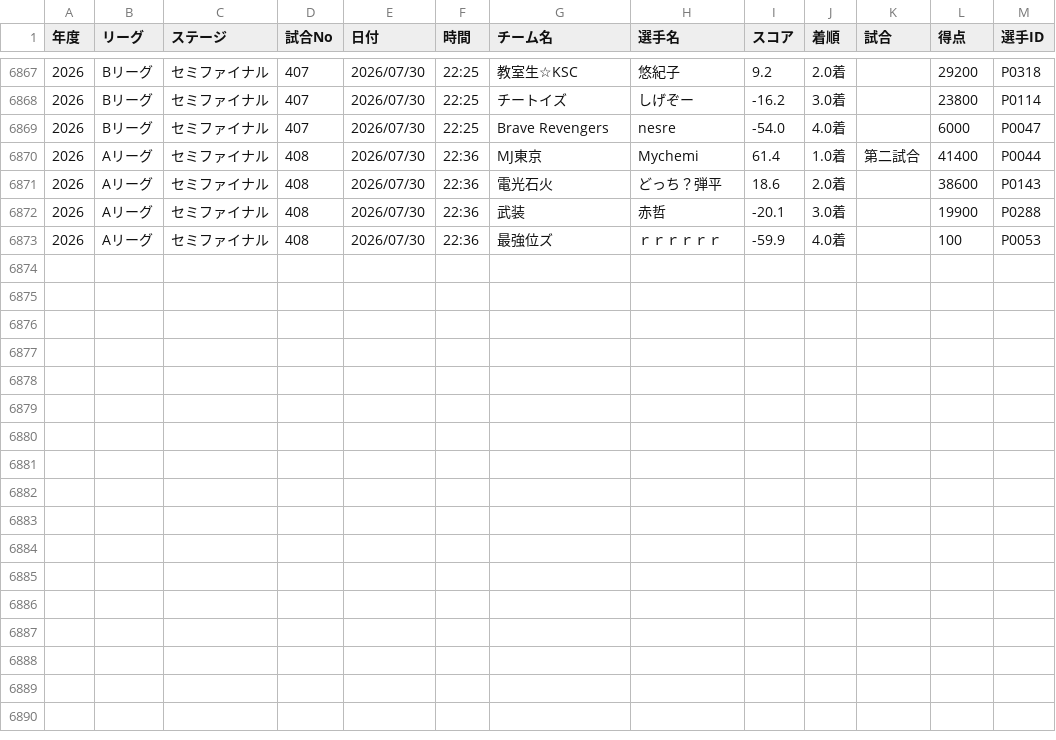
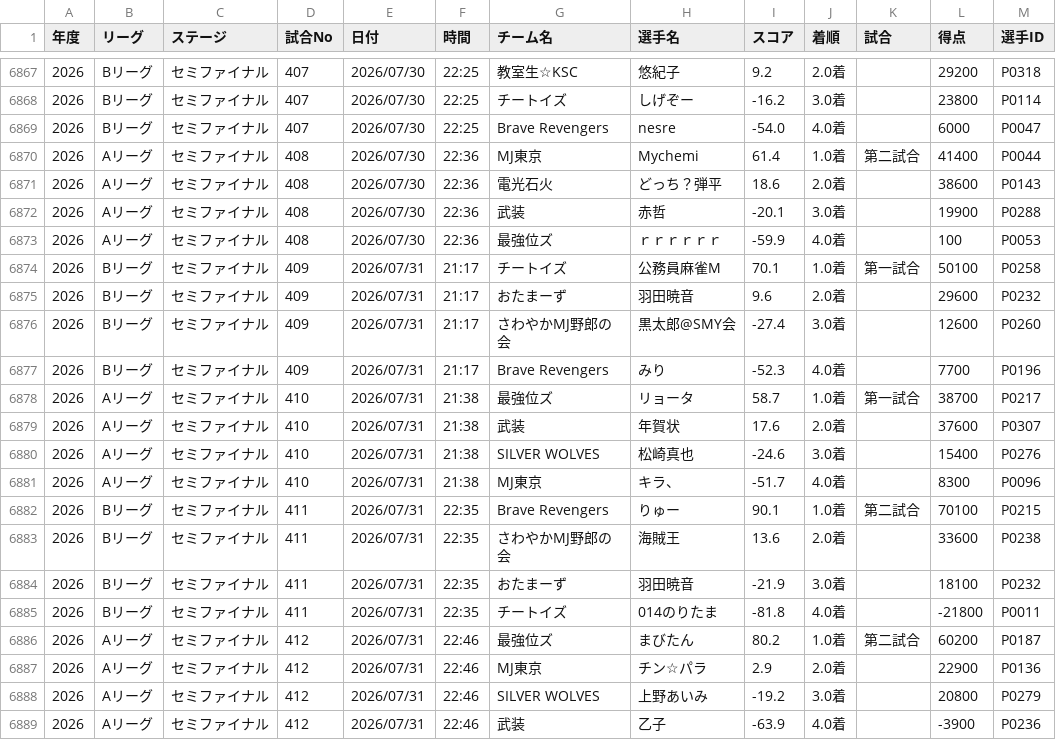
Before and after one commit to BlueK18/HundredLeagueDatabase, a CSV file: data/matches.csv, drawn as a sheet; only a part is shown, gaps mark what is left out; the diff names each change by its address in the sheet, - before the commit and + after, or states it on an @@ line.

```diff
--- a/data/matches.csv
+++ b/data/matches.csv
+row 6874: 2026 | Bリーグ | セミファイナル | 409 | 2026/07/31 | 21:17 | チートイズ | 公務員麻雀M | 70.1 | 1.0着 | 第一試合 | 50100 | P0258
+row 6875: 2026 | Bリーグ | セミファイナル | 409 | 2026/07/31 | 21:17 | おたまーず | 羽田暁音 | 9.6 | 2.0着 |  | 29600 | P0232
+row 6876: 2026 | Bリーグ | セミファイナル | 409 | 2026/07/31 | 21:17 | さわやかMJ野郎の会 | 黒太郎@SMY会 | -27.4 | 3.0着 |  | 12600 | P0260
+row 6877: 2026 | Bリーグ | セミファイナル | 409 | 2026/07/31 | 21:17 | Brave Revengers | みり | -52.3 | 4.0着 |  | 7700 | P0196
+row 6878: 2026 | Aリーグ | セミファイナル | 410 | 2026/07/31 | 21:38 | 最強位ズ | リョータ | 58.7 | 1.0着 | 第一試合 | 38700 | P0217
+row 6879: 2026 | Aリーグ | セミファイナル | 410 | 2026/07/31 | 21:38 | 武装 | 年賀状 | 17.6 | 2.0着 |  | 37600 | P0307
+row 6880: 2026 | Aリーグ | セミファイナル | 410 | 2026/07/31 | 21:38 | SILVER WOLVES | 松崎真也 | -24.6 | 3.0着 |  | 15400 | P0276
+row 6881: 2026 | Aリーグ | セミファイナル | 410 | 2026/07/31 | 21:38 | MJ東京 | キラ、 | -51.7 | 4.0着 |  | 8300 | P0096
+row 6882: 2026 | Bリーグ | セミファイナル | 411 | 2026/07/31 | 22:35 | Brave Revengers | りゅー | 90.1 | 1.0着 | 第二試合 | 70100 | P0215
+row 6883: 2026 | Bリーグ | セミファイナル | 411 | 2026/07/31 | 22:35 | さわやかMJ野郎の会 | 海賊王 | 13.6 | 2.0着 |  | 33600 | P0238
+row 6884: 2026 | Bリーグ | セミファイナル | 411 | 2026/07/31 | 22:35 | おたまーず | 羽田暁音 | -21.9 | 3.0着 |  | 18100 | P0232
+row 6885: 2026 | Bリーグ | セミファイナル | 411 | 2026/07/31 | 22:35 | チートイズ | 014のりたま | -81.8 | 4.0着 |  | -21800 | P0011
+row 6886: 2026 | Aリーグ | セミファイナル | 412 | 2026/07/31 | 22:46 | 最強位ズ | まびたん | 80.2 | 1.0着 | 第二試合 | 60200 | P0187
+row 6887: 2026 | Aリーグ | セミファイナル | 412 | 2026/07/31 | 22:46 | MJ東京 | チン☆パラ | 2.9 | 2.0着 |  | 22900 | P0136
+row 6888: 2026 | Aリーグ | セミファイナル | 412 | 2026/07/31 | 22:46 | SILVER WOLVES | 上野あいみ | -19.2 | 3.0着 |  | 20800 | P0279
+row 6889: 2026 | Aリーグ | セミファイナル | 412 | 2026/07/31 | 22:46 | 武装 | 乙子 | -63.9 | 4.0着 |  | -3900 | P0236
```
Also changed, not shown: data/players.csv, data/teams.csv, 12 other files.
